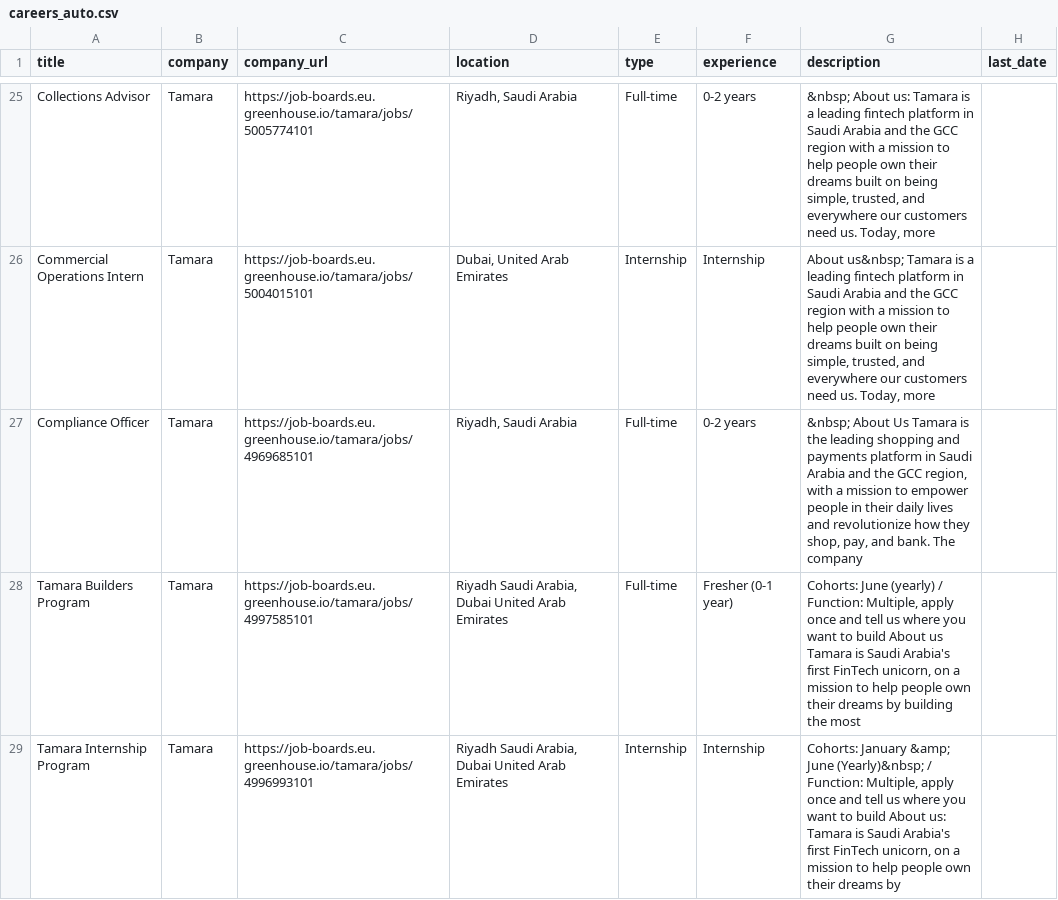
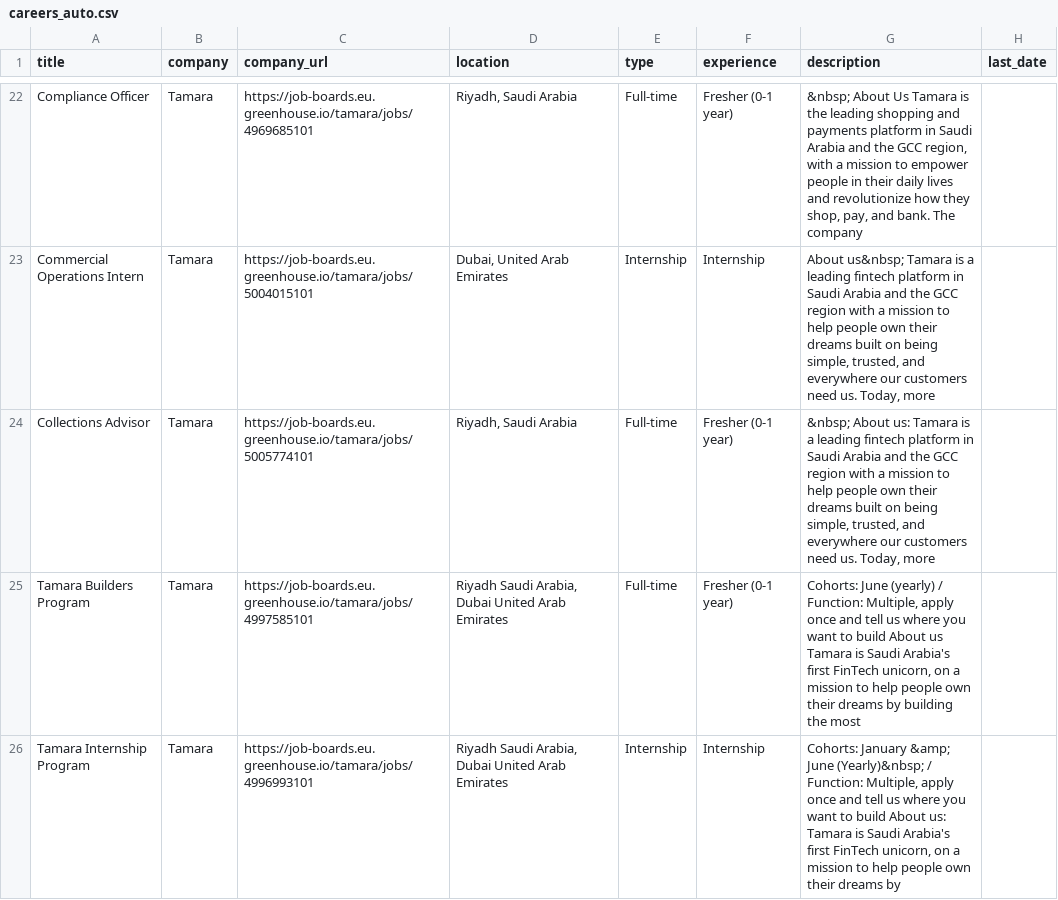
Before and after one commit to Acadeno-Technologies/Job-Alert-Platform-Original, a CSV file: careers_auto.csv, drawn as a sheet; only a part is shown, gaps mark what is left out; addresses are those after the commit; the diff covers the shown part only; the diff names each change by its address in the sheet, - before the commit and + after, or states it on an @@ line.

```diff
--- a/careers_auto.csv
+++ b/careers_auto.csv
-A22 (title): Collections Advisor
+A22 (title): Compliance Officer
-C22 (company_url): https://job-boards.eu.greenhouse.io/tamara/jobs/5005774101
+C22 (company_url): https://job-boards.eu.greenhouse.io/tamara/jobs/4969685101
-F22 (experience): 0-2 years
+F22 (experience): Fresher (0-1 year)
-G22 (description): &nbsp; About us: Tamara is a leading fintech platform in Saudi Arabia and the GCC region with a mission to help people own their dreams built on being simple, trusted, and everywhere our customers need us. Today, more
+G22 (description): &nbsp; About Us Tamara is the leading shopping and payments platform in Saudi Arabia and the GCC region, with a mission to empower people in their daily lives and revolutionize how they shop, pay, and bank. The company
-A24 (title): Compliance Officer
+A24 (title): Collections Advisor
-C24 (company_url): https://job-boards.eu.greenhouse.io/tamara/jobs/4969685101
+C24 (company_url): https://job-boards.eu.greenhouse.io/tamara/jobs/5005774101
-F24 (experience): 0-2 years
+F24 (experience): Fresher (0-1 year)
-G24 (description): &nbsp; About Us Tamara is the leading shopping and payments platform in Saudi Arabia and the GCC region, with a mission to empower people in their daily lives and revolutionize how they shop, pay, and bank. The company
+G24 (description): &nbsp; About us: Tamara is a leading fintech platform in Saudi Arabia and the GCC region with a mission to help people own their dreams built on being simple, trusted, and everywhere our customers need us. Today, more
```
Also changed, not shown: 11 added rows, 14 removed rows, 4 moved rows and 4 edited cells elsewhere in this file, 2 other files.
